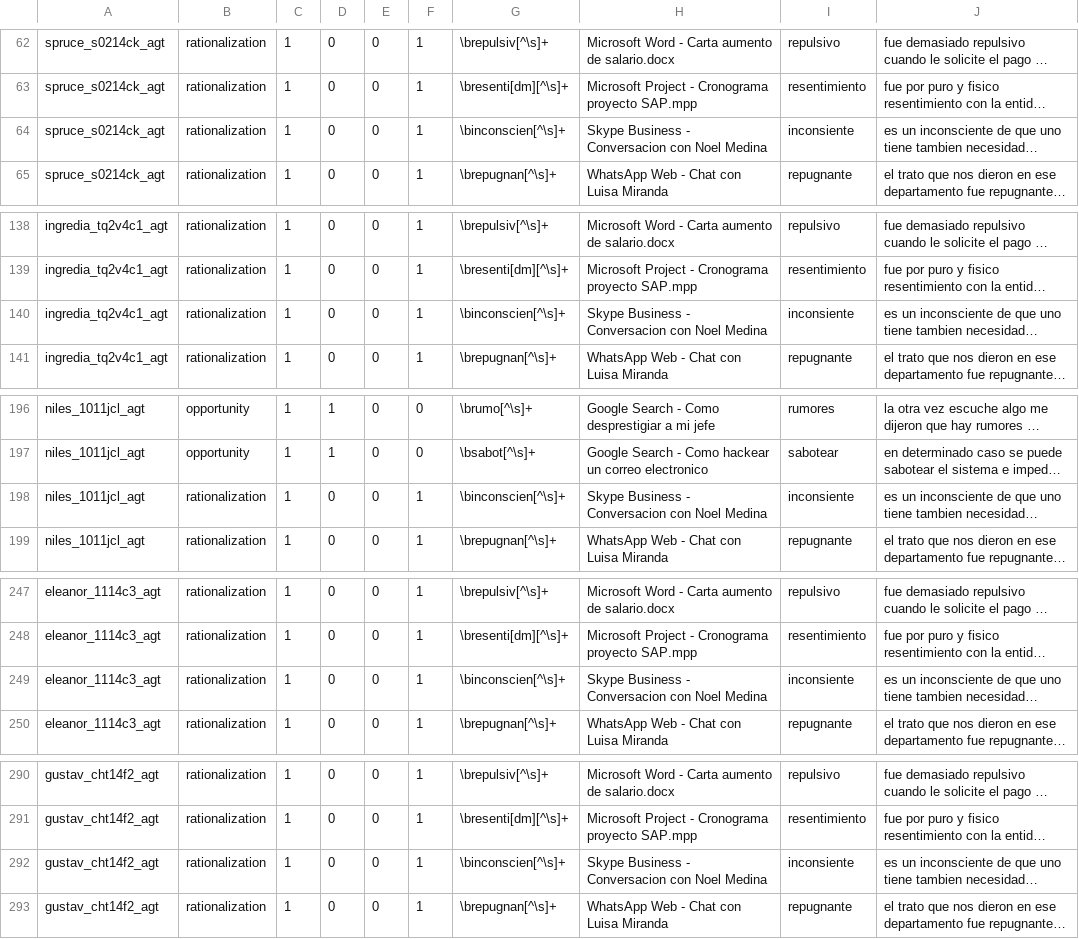
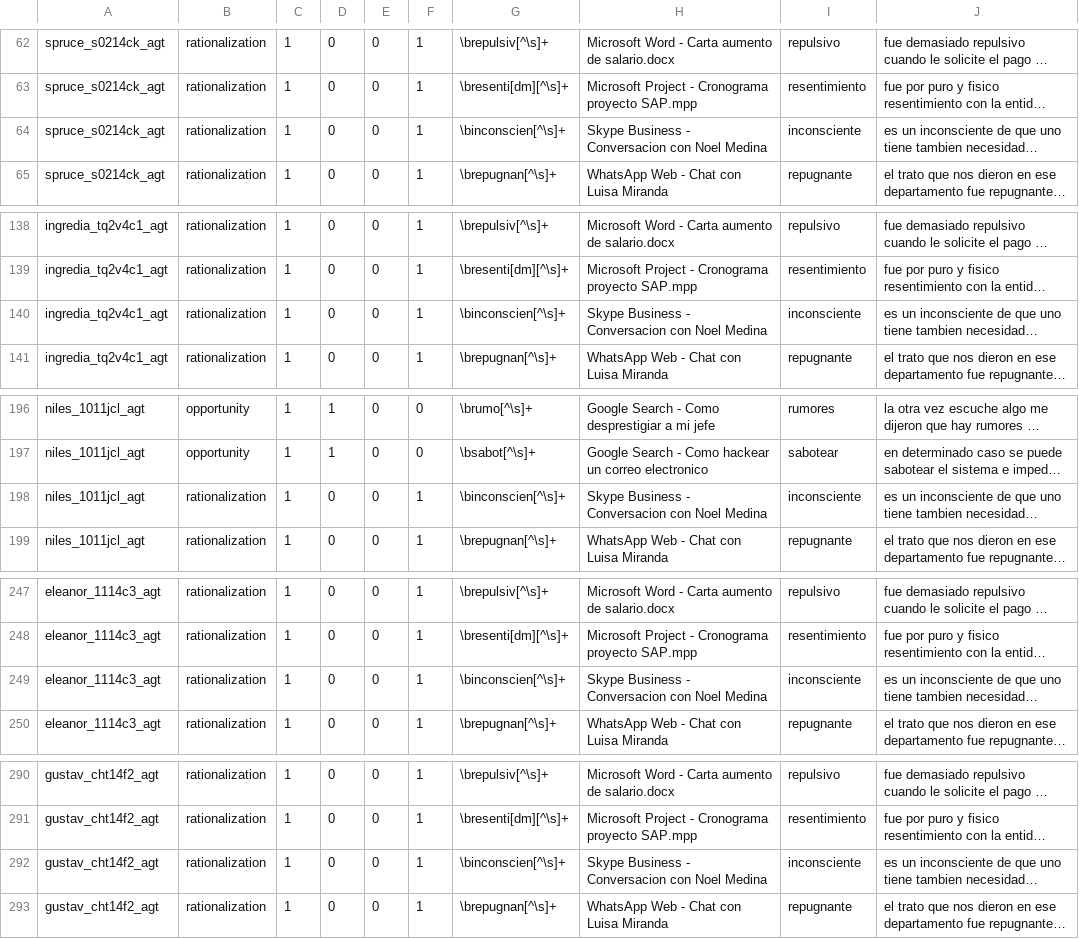
Before and after one commit to marcpol76/the-fraud-explorer, a CSV file: Application Dashboard/thefraudexplorer/sqlcsv/sampledata.csv, drawn as a sheet; only a part is shown, gaps mark what is left out; long unchanged cells end in …; the diff covers the shown part only; the diff names each change by its address in the sheet, - before the commit and + after, or states it on an @@ line.

Commit message:
Fixed CSV sample data

```diff
--- a/Application Dashboard/thefraudexplorer/sqlcsv/sampledata.csv
+++ b/Application Dashboard/thefraudexplorer/sqlcsv/sampledata.csv
-I64: inconsiente
+I64: inconsciente
-I140: inconsiente
+I140: inconsciente
-I198: inconsiente
+I198: inconsciente
-I249: inconsiente
+I249: inconsciente
-I292: inconsiente
+I292: inconsciente
```
Also changed, not shown: 2 edited cells elsewhere in this file.
